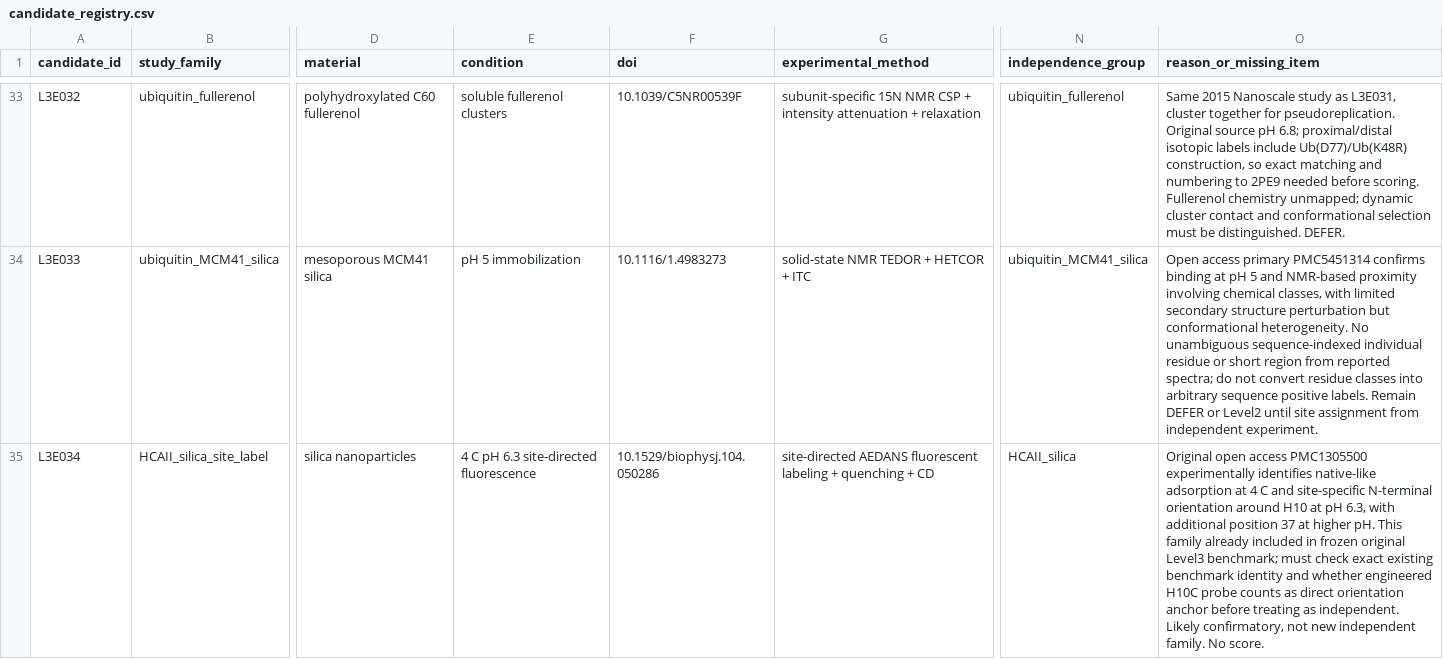
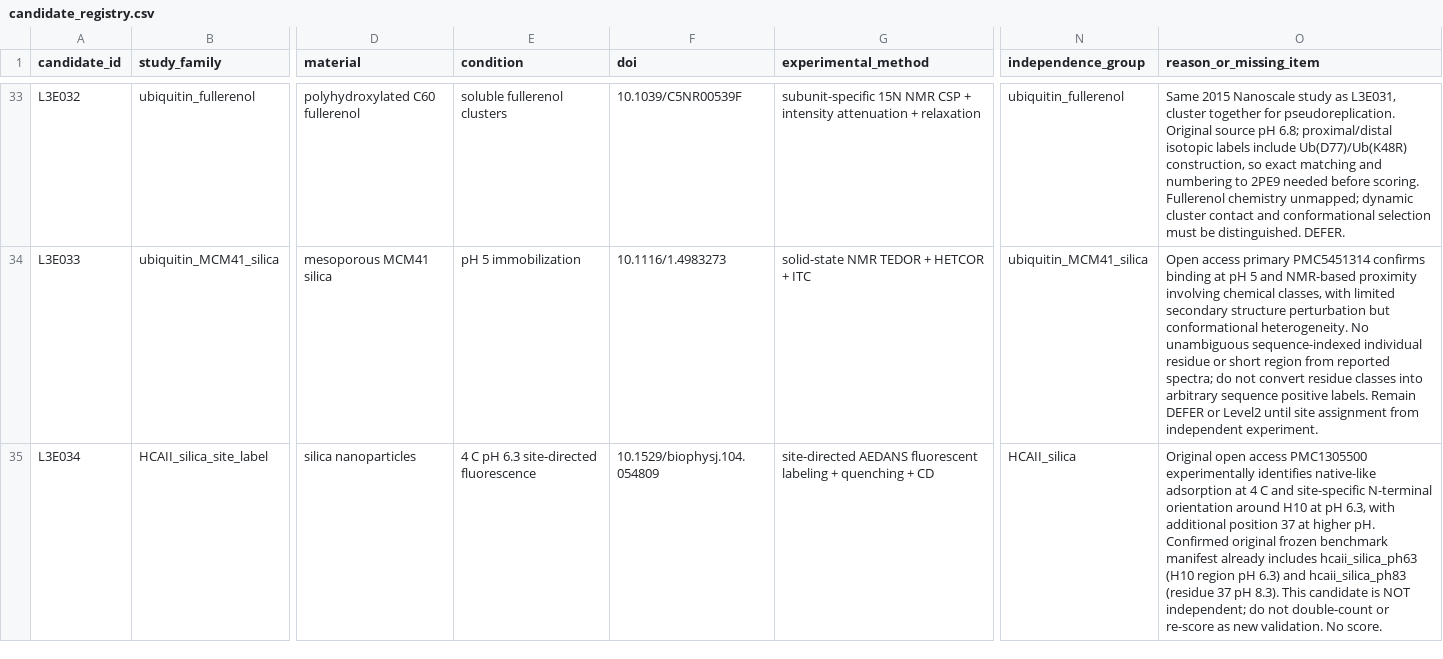
Before and after one commit to zeynepguneryilmaz/InterfaceScout, a CSV file: validation/level3_expansion_2026-10-10/candidate_registry.csv, drawn as a sheet; only a part is shown, gaps mark what is left out; the diff names each change by its address in the sheet, - before the commit and + after, or states it on an @@ line.

Commit message:
Correct HCAII source DOI and confirm exact duplication with original frozen benchmark

```diff
--- a/validation/level3_expansion_2026-10-10/candidate_registry.csv
+++ b/validation/level3_expansion_2026-10-10/candidate_registry.csv
-F35 (doi): 10.1529/biophysj.104.050286
+F35 (doi): 10.1529/biophysj.104.054809
-O35 (reason_or_missing_item): …higher pH. This family already included in frozen original Level3 benchmark; must check exact existing benchmark identity and whether engineered H10C probe counts as direct orientation anchor before treating as independent. Likely confirmatory, not new independent family. No score.
+O35 (reason_or_missing_item): …higher pH. Confirmed original frozen benchmark manifest already includes hcaii_silica_ph63 (H10 region pH 6.3) and hcaii_silica_ph83 (residue 37 pH 8.3). This candidate is NOT independent; do not double-count or re-score as new validation. No score.
```
